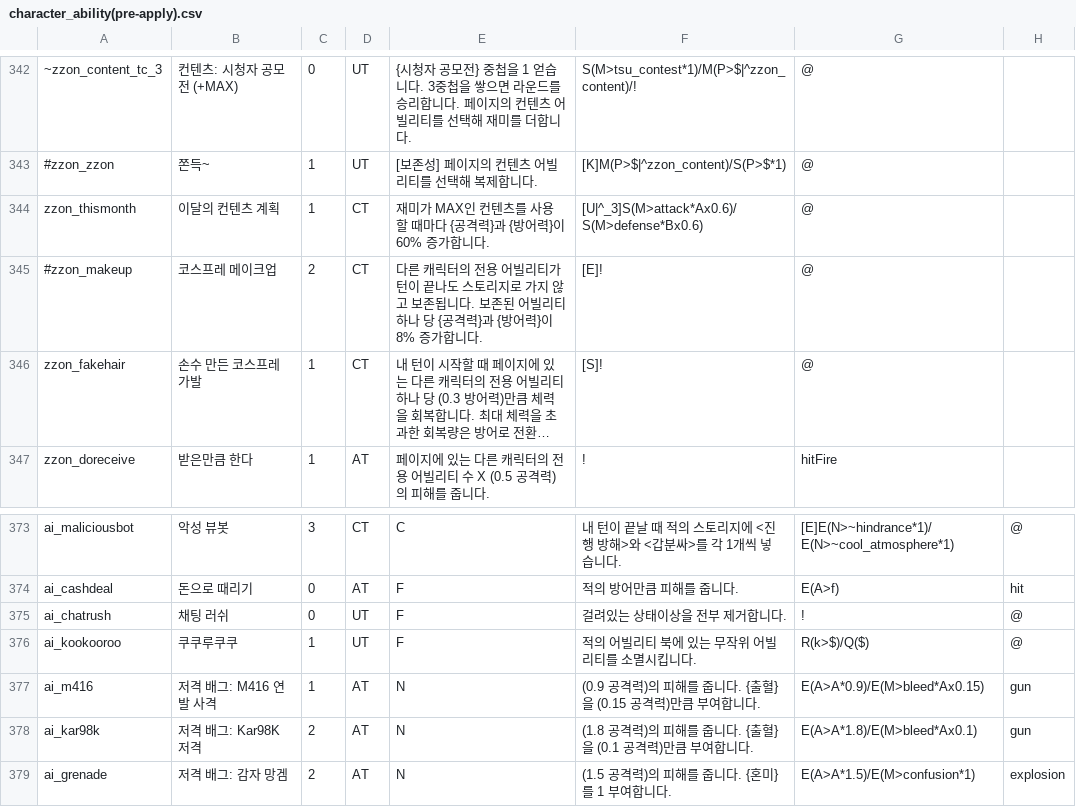
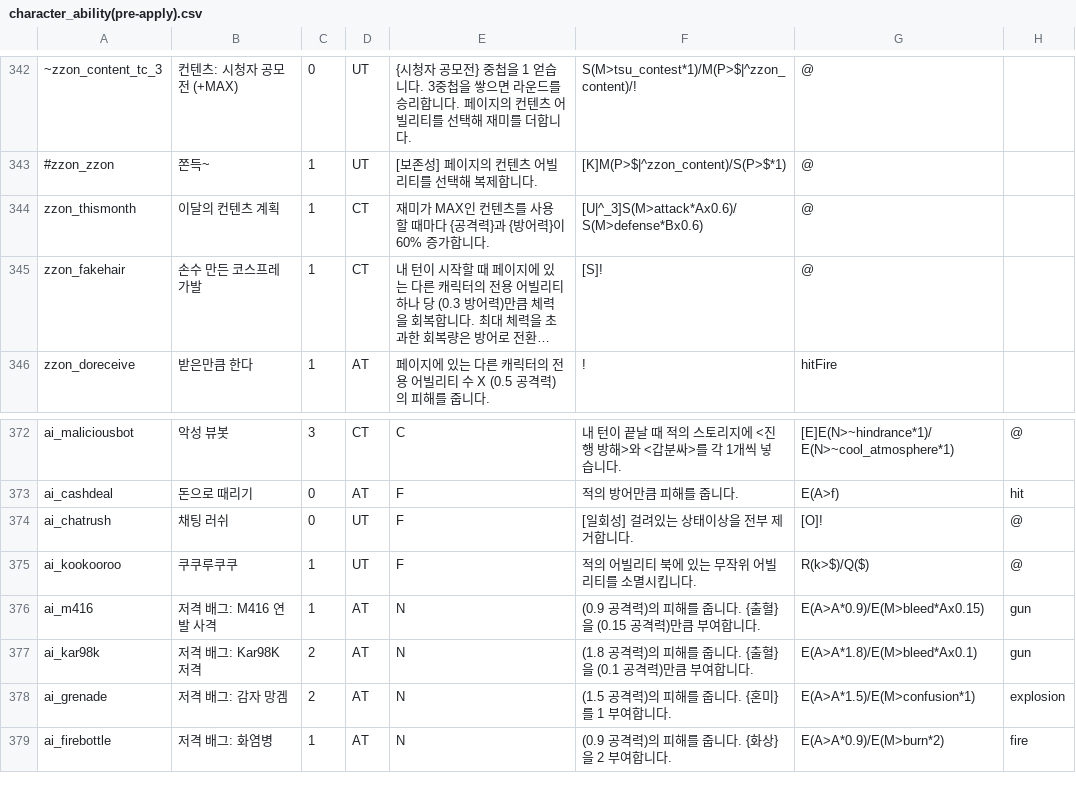
Before and after one commit to RMKroar/Streamers-Rise, a CSV file: character_ability(pre-apply).csv, drawn as a sheet; only a part is shown, gaps mark what is left out; the shorter side is filled out with more unchanged rows; long unchanged cells end in …; removed rows and columns are numbered as before the commit, all else as after; the diff names each change by its address in the sheet, - before the commit and + after, or states it on an @@ line.

Commit message:
Update character_ability(pre-apply).csv

```diff
--- a/character_ability(pre-apply).csv
+++ b/character_ability(pre-apply).csv
-row 345: #zzon_makeup | 코스프레 메이크업 | 2 | CT | 다른 캐릭터의 전용 어빌리티가 턴이 끝나도 스토리지로 가지 않고 보존됩니다. 보존된 어빌리티 하나 당 {공격력}과 {방어력}이 8% 증가합니다. | [E]! | @
-F374: 걸려있는 상태이상을 전부 제거합니다.
+F374: [일회성] 걸려있는 상태이상을 전부 제거합니다.
-G374: !
+G374: [O]!
```
